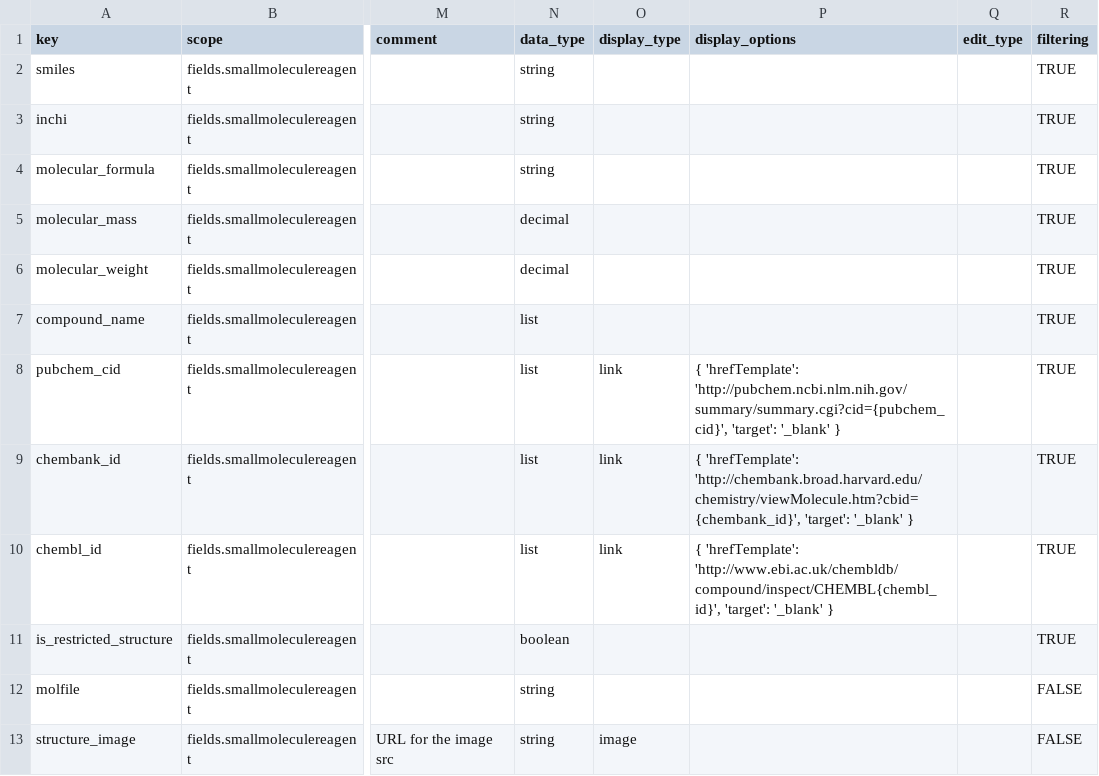
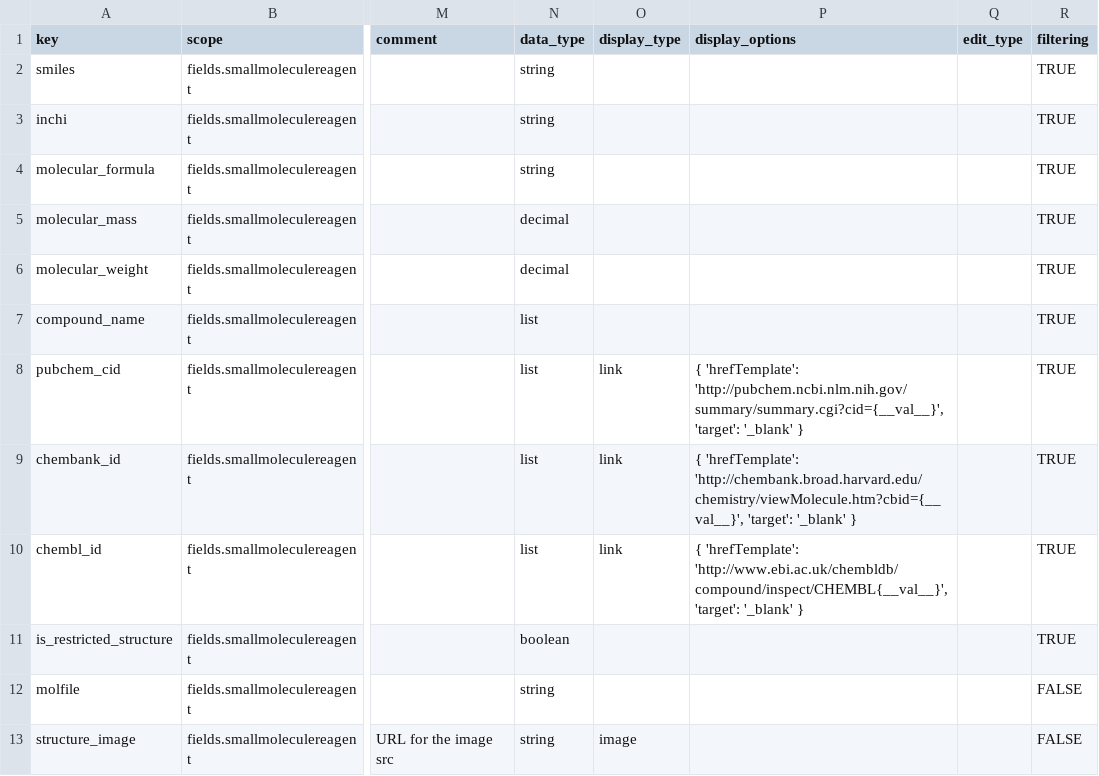
Before and after one commit to seanderickson/lims, a CSV file: db/static/api_init/metahash_fields_smallmoleculereagent.csv, drawn as a sheet; only a part is shown, gaps mark what is left out; the diff names each change by its address in the sheet, - before the commit and + after, or states it on an @@ line.

```diff
--- a/db/static/api_init/metahash_fields_smallmoleculereagent.csv
+++ b/db/static/api_init/metahash_fields_smallmoleculereagent.csv
-P8 (display_options): { 'hrefTemplate': 'http://pubchem.ncbi.nlm.nih.gov/summary/summary.cgi?cid={pubchem_cid}', 'target': '_blank'…
+P8 (display_options): { 'hrefTemplate': 'http://pubchem.ncbi.nlm.nih.gov/summary/summary.cgi?cid={__val__}', 'target': '_blank'…
-P9 (display_options): { 'hrefTemplate': 'http://chembank.broad.harvard.edu/chemistry/viewMolecule.htm?cbid={chembank_id}', 'target': '_blank'…
+P9 (display_options): { 'hrefTemplate': 'http://chembank.broad.harvard.edu/chemistry/viewMolecule.htm?cbid={__val__}', 'target': '_blank'…
-P10 (display_options): { 'hrefTemplate': 'http://www.ebi.ac.uk/chembldb/compound/inspect/CHEMBL{chembl_id}', 'target': '_blank'…
+P10 (display_options): { 'hrefTemplate': 'http://www.ebi.ac.uk/chembldb/compound/inspect/CHEMBL{__val__}', 'target': '_blank'…
```
Also changed, not shown: db/static/api_init/metahash_fields_library.csv, 4 other files.
